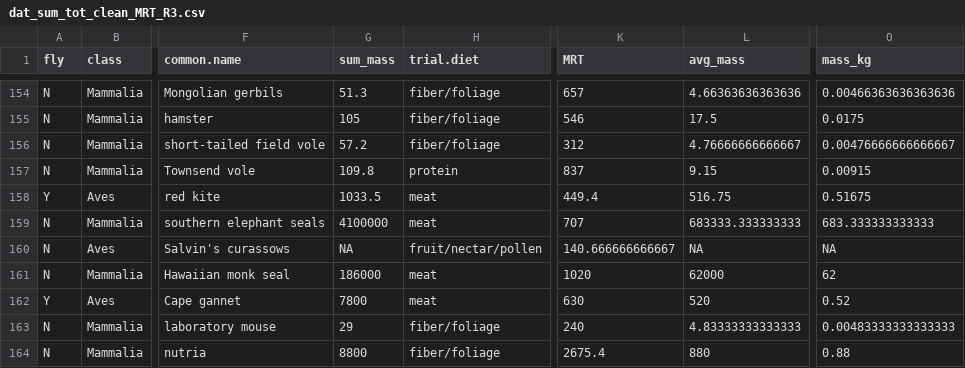
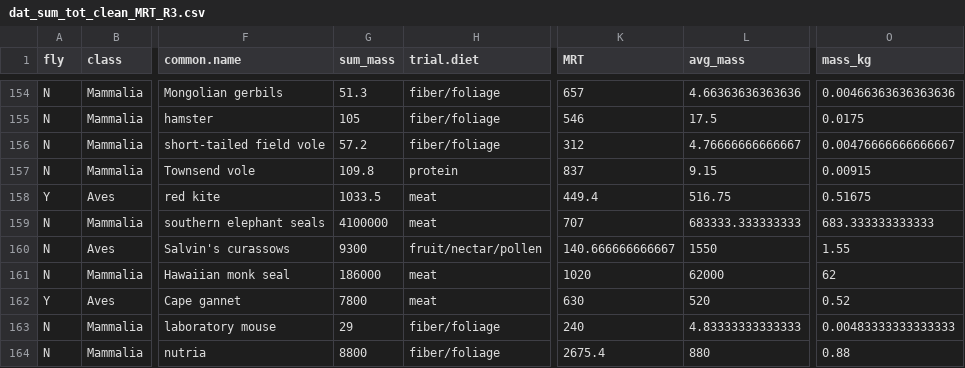
Before and after one commit to brooklabteam/git-transit-time, a CSV file: data/revision-3/dat_sum_tot_clean_MRT_R3.csv, drawn as a sheet; only a part is shown, gaps mark what is left out; the diff covers the shown part only; the diff names each change by its address in the sheet, - before the commit and + after, or states it on an @@ line.

```diff
--- a/data/revision-3/dat_sum_tot_clean_MRT_R3.csv
+++ b/data/revision-3/dat_sum_tot_clean_MRT_R3.csv
-G160 (sum_mass): NA
+G160 (sum_mass): 9300
-L160 (avg_mass): NA
+L160 (avg_mass): 1550
-O160 (mass_kg): NA
+O160 (mass_kg): 1.55
```
Also changed, not shown: 51 edited cells elsewhere in this file, data/revision-3/RuhsMcFerrin_database_R3_v3.csv, 1 other file.
